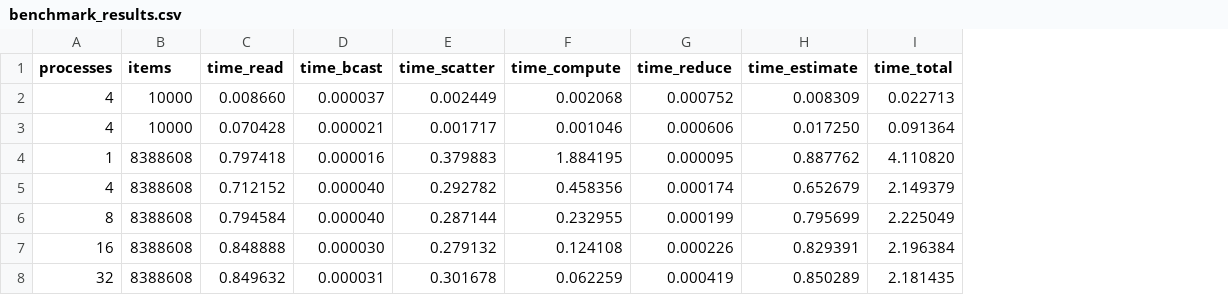
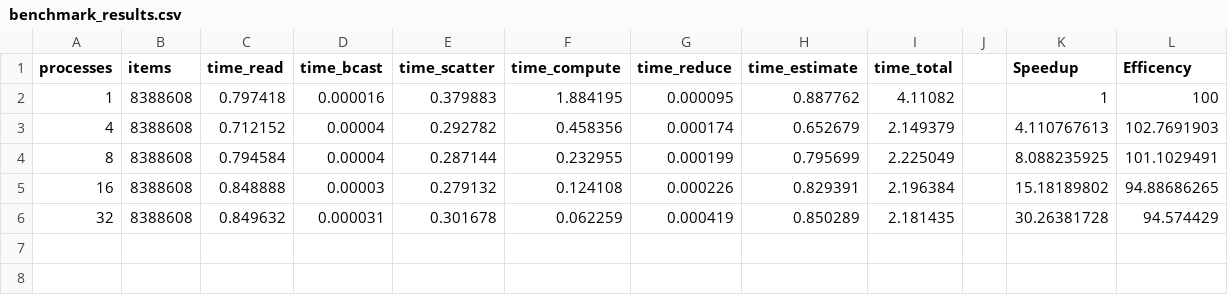
Before and after one commit to ADreLOI/HPC4DS-Project-COUNTSKETCH, a CSV file: results/benchmark_results.csv, drawn as a sheet; removed rows and columns are numbered as before the commit, all else as after; the diff names each change by its address in the sheet, - before the commit and + after, or states it on an @@ line.

Commit message:
Result Validation

```diff
--- a/results/benchmark_results.csv
+++ b/results/benchmark_results.csv
+column J, empty
+column K (Speedup), rows 2-6: 1 | 4.110767613 | 8.088235925 | 15.18189802 | 30.26381728
+column L (Efficency), rows 2-6: 100 | 102.7691903 | 101.1029491 | 94.88686265 | 94.574429
-row 2: 4 | 10000 | 0.008660 | 0.000037 | 0.002449 | 0.002068 | 0.000752 | 0.008309 | 0.022713
-row 3: 4 | 10000 | 0.070428 | 0.000021 | 0.001717 | 0.001046 | 0.000606 | 0.017250 | 0.091364
-I2 (time_total): 4.110820
+I2 (time_total): 4.11082
-D3:D4 (time_bcast): 0.000040
+D3:D4 (time_bcast): 0.00004
-D5 (time_bcast): 0.000030
+D5 (time_bcast): 0.00003
```
